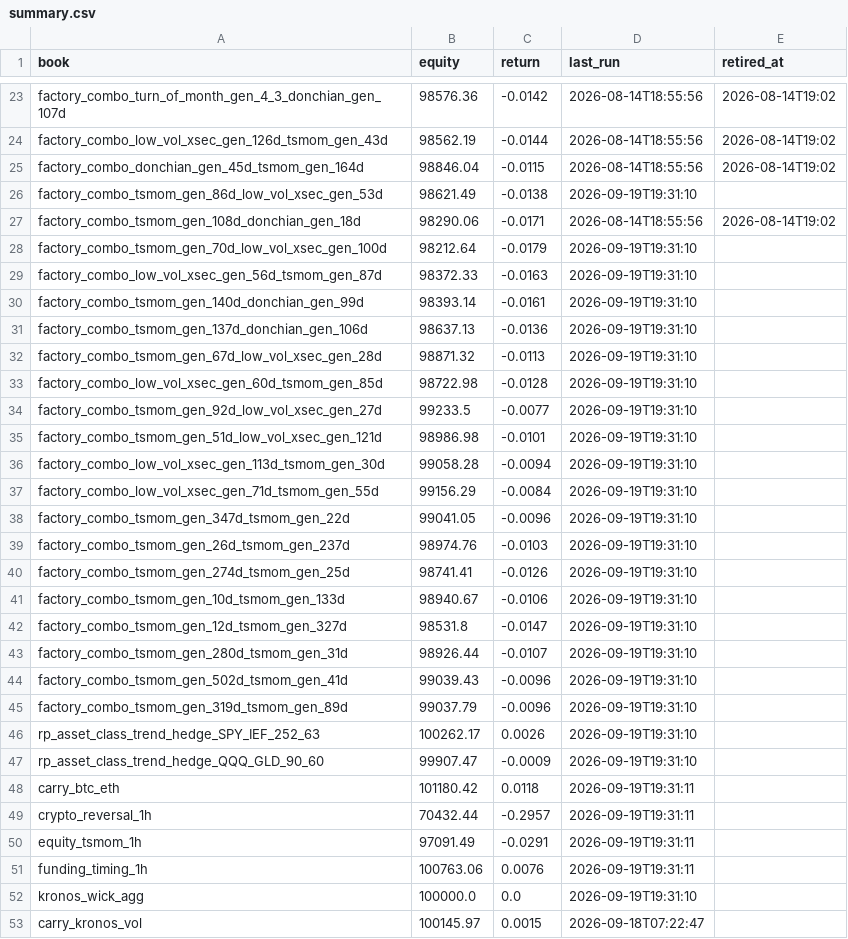
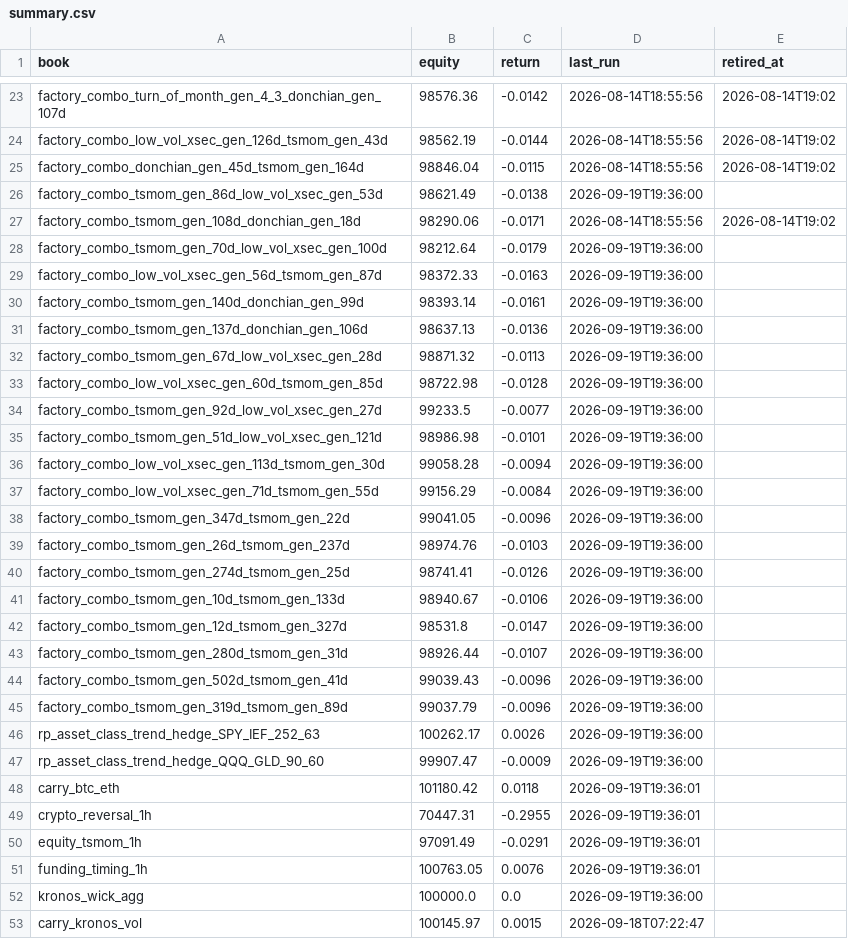
Before and after one commit to dzheng1328/tradefabe, a CSV file: state/paper/summary.csv, drawn as a sheet; only a part is shown, gaps mark what is left out; the diff covers the shown part only.

Commit message:
paper engine: mark 2026-09-19T19:36Z [skip ci]

```diff
--- a/state/paper/summary.csv
+++ b/state/paper/summary.csv
@@ -25,29 +25,29 @@ factory_combo_low_vol_xsec_gen_126d_tsmom_gen_43d,98562.19,-0.0144,2026-08-14T18
 factory_combo_donchian_gen_45d_tsmom_gen_164d,98846.04,-0.0115,2026-08-14T18:55:56,2026-08-14T19:02
-factory_combo_tsmom_gen_86d_low_vol_xsec_gen_53d,98621.49,-0.0138,2026-09-19T19:31:10,
+factory_combo_tsmom_gen_86d_low_vol_xsec_gen_53d,98621.49,-0.0138,2026-09-19T19:36:00,
 factory_combo_tsmom_gen_108d_donchian_gen_18d,98290.06,-0.0171,2026-08-14T18:55:56,2026-08-14T19:02
-factory_combo_tsmom_gen_70d_low_vol_xsec_gen_100d,98212.64,-0.0179,2026-09-19T19:31:10,
-factory_combo_low_vol_xsec_gen_56d_tsmom_gen_87d,98372.33,-0.0163,2026-09-19T19:31:10,
-factory_combo_tsmom_gen_140d_donchian_gen_99d,98393.14,-0.0161,2026-09-19T19:31:10,
-factory_combo_tsmom_gen_137d_donchian_gen_106d,98637.13,-0.0136,2026-09-19T19:31:10,
-factory_combo_tsmom_gen_67d_low_vol_xsec_gen_28d,98871.32,-0.0113,2026-09-19T19:31:10,
-factory_combo_low_vol_xsec_gen_60d_tsmom_gen_85d,98722.98,-0.0128,2026-09-19T19:31:10,
-factory_combo_tsmom_gen_92d_low_vol_xsec_gen_27d,99233.5,-0.0077,2026-09-19T19:31:10,
-factory_combo_tsmom_gen_51d_low_vol_xsec_gen_121d,98986.98,-0.0101,2026-09-19T19:31:10,
-factory_combo_low_vol_xsec_gen_113d_tsmom_gen_30d,99058.28,-0.0094,2026-09-19T19:31:10,
-factory_combo_low_vol_xsec_gen_71d_tsmom_gen_55d,99156.29,-0.0084,2026-09-19T19:31:10,
-factory_combo_tsmom_gen_347d_tsmom_gen_22d,99041.05,-0.0096,2026-09-19T19:31:10,
-factory_combo_tsmom_gen_26d_tsmom_gen_237d,98974.76,-0.0103,2026-09-19T19:31:10,
-factory_combo_tsmom_gen_274d_tsmom_gen_25d,98741.41,-0.0126,2026-09-19T19:31:10,
-factory_combo_tsmom_gen_10d_tsmom_gen_133d,98940.67,-0.0106,2026-09-19T19:31:10,
-factory_combo_tsmom_gen_12d_tsmom_gen_327d,98531.8,-0.0147,2026-09-19T19:31:10,
-factory_combo_tsmom_gen_280d_tsmom_gen_31d,98926.44,-0.0107,2026-09-19T19:31:10,
-factory_combo_tsmom_gen_502d_tsmom_gen_41d,99039.43,-0.0096,2026-09-19T19:31:10,
-factory_combo_tsmom_gen_319d_tsmom_gen_89d,99037.79,-0.0096,2026-09-19T19:31:10,
-rp_asset_class_trend_hedge_SPY_IEF_252_63,100262.17,0.0026,2026-09-19T19:31:10,
-rp_asset_class_trend_hedge_QQQ_GLD_90_60,99907.47,-0.0009,2026-09-19T19:31:10,
-carry_btc_eth,101180.42,0.0118,2026-09-19T19:31:11,
-crypto_reversal_1h,70432.44,-0.2957,2026-09-19T19:31:11,
-equity_tsmom_1h,97091.49,-0.0291,2026-09-19T19:31:11,
-funding_timing_1h,100763.06,0.0076,2026-09-19T19:31:11,
-kronos_wick_agg,100000.0,0.0,2026-09-19T19:31:10,
+factory_combo_tsmom_gen_70d_low_vol_xsec_gen_100d,98212.64,-0.0179,2026-09-19T19:36:00,
+factory_combo_low_vol_xsec_gen_56d_tsmom_gen_87d,98372.33,-0.0163,2026-09-19T19:36:00,
+factory_combo_tsmom_gen_140d_donchian_gen_99d,98393.14,-0.0161,2026-09-19T19:36:00,
+factory_combo_tsmom_gen_137d_donchian_gen_106d,98637.13,-0.0136,2026-09-19T19:36:00,
+factory_combo_tsmom_gen_67d_low_vol_xsec_gen_28d,98871.32,-0.0113,2026-09-19T19:36:00,
+factory_combo_low_vol_xsec_gen_60d_tsmom_gen_85d,98722.98,-0.0128,2026-09-19T19:36:00,
+factory_combo_tsmom_gen_92d_low_vol_xsec_gen_27d,99233.5,-0.0077,2026-09-19T19:36:00,
+factory_combo_tsmom_gen_51d_low_vol_xsec_gen_121d,98986.98,-0.0101,2026-09-19T19:36:00,
+factory_combo_low_vol_xsec_gen_113d_tsmom_gen_30d,99058.28,-0.0094,2026-09-19T19:36:00,
+factory_combo_low_vol_xsec_gen_71d_tsmom_gen_55d,99156.29,-0.0084,2026-09-19T19:36:00,
+factory_combo_tsmom_gen_347d_tsmom_gen_22d,99041.05,-0.0096,2026-09-19T19:36:00,
+factory_combo_tsmom_gen_26d_tsmom_gen_237d,98974.76,-0.0103,2026-09-19T19:36:00,
+factory_combo_tsmom_gen_274d_tsmom_gen_25d,98741.41,-0.0126,2026-09-19T19:36:00,
+factory_combo_tsmom_gen_10d_tsmom_gen_133d,98940.67,-0.0106,2026-09-19T19:36:00,
+factory_combo_tsmom_gen_12d_tsmom_gen_327d,98531.8,-0.0147,2026-09-19T19:36:00,
+factory_combo_tsmom_gen_280d_tsmom_gen_31d,98926.44,-0.0107,2026-09-19T19:36:00,
+factory_combo_tsmom_gen_502d_tsmom_gen_41d,99039.43,-0.0096,2026-09-19T19:36:00,
+factory_combo_tsmom_gen_319d_tsmom_gen_89d,99037.79,-0.0096,2026-09-19T19:36:00,
+rp_asset_class_trend_hedge_SPY_IEF_252_63,100262.17,0.0026,2026-09-19T19:36:00,
+rp_asset_class_trend_hedge_QQQ_GLD_90_60,99907.47,-0.0009,2026-09-19T19:36:00,
+carry_btc_eth,101180.42,0.0118,2026-09-19T19:36:01,
+crypto_reversal_1h,70447.31,-0.2955,2026-09-19T19:36:01,
+equity_tsmom_1h,97091.49,-0.0291,2026-09-19T19:36:01,
+funding_timing_1h,100763.05,0.0076,2026-09-19T19:36:01,
+kronos_wick_agg,100000.0,0.0,2026-09-19T19:36:00,
 carry_kronos_vol,100145.97,0.0015,2026-09-18T07:22:47,
```
Also changed, not shown: 8 edited cells elsewhere in this file, 35 other files.
